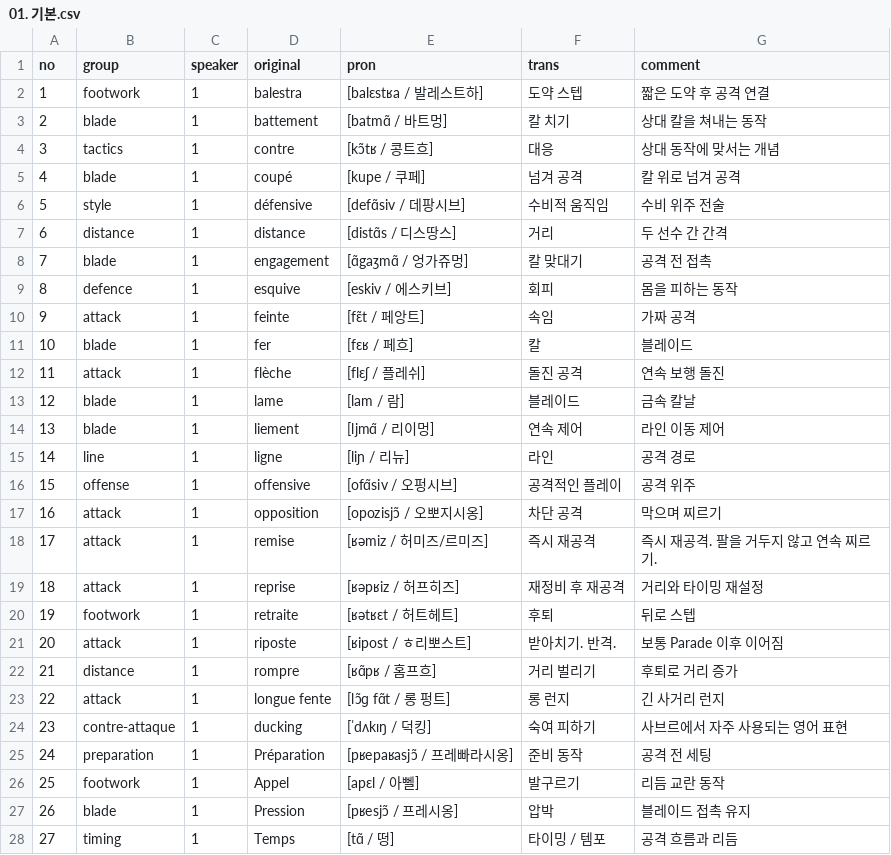
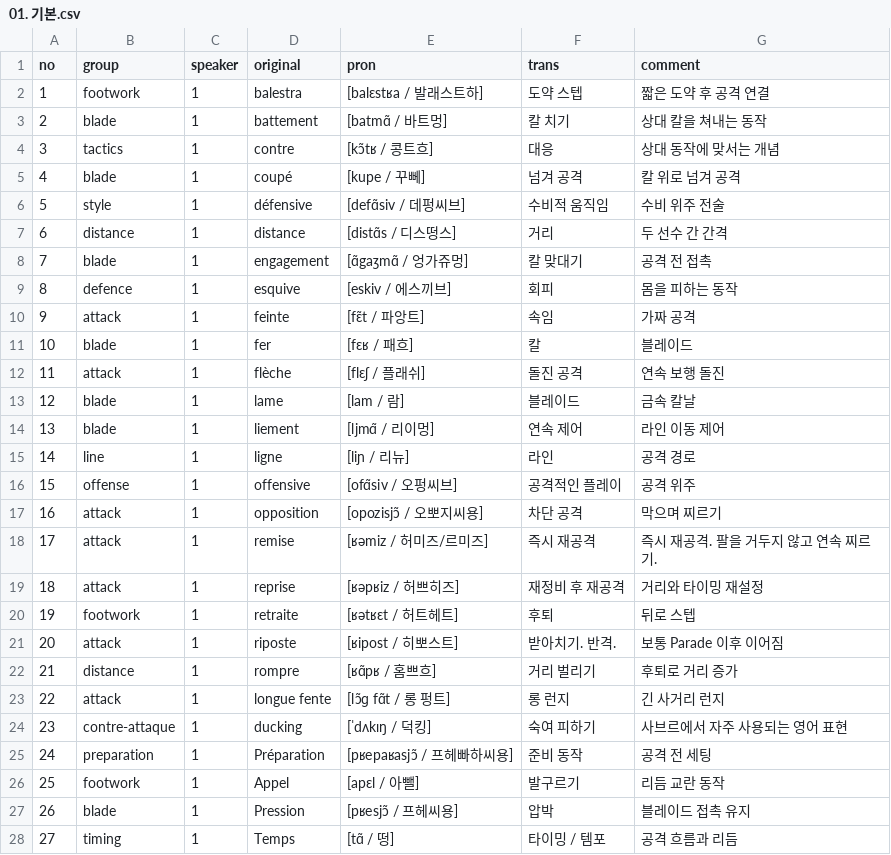
Before and after one commit to moonIsMyFriend/lang.github.io, a CSV file: src/fs/01. 기본.csv, drawn as a sheet.

```diff
--- a/src/fs/01. 기본.csv
+++ b/src/fs/01. 기본.csv
@@ -1,13 +1,13 @@
 no,group,speaker,original,pron,trans,comment
-1,footwork,1,balestra,[balɛstʁa / 발레스트하],도약 스텝,짧은 도약 후 공격 연결
+1,footwork,1,balestra,[balɛstʁa / 발래스트하],도약 스텝,짧은 도약 후 공격 연결
 2,blade,1,battement,[batmɑ̃ / 바트멍],칼 치기,상대 칼을 쳐내는 동작
 3,tactics,1,contre,[kɔ̃tʁ / 콩트흐],대응,상대 동작에 맞서는 개념
-4,blade,1,coupé,[kupe / 쿠페],넘겨 공격,칼 위로 넘겨 공격
-5,style,1,défensive,[defɑ̃siv / 데팡시브],수비적 움직임,수비 위주 전술
-6,distance,1,distance,[distɑ̃s / 디스땅스],거리,두 선수 간 간격
+4,blade,1,coupé,[kupe / 꾸뻬],넘겨 공격,칼 위로 넘겨 공격
+5,style,1,défensive,[defɑ̃siv / 데펑씨브],수비적 움직임,수비 위주 전술
+6,distance,1,distance,[distɑ̃s / 디스떵스],거리,두 선수 간 간격
 7,blade,1,engagement,[ɑ̃gaʒmɑ̃ / 엉가쥬멍],칼 맞대기,공격 전 접촉
-8,defence,1,esquive,[eskiv / 에스키브],회피,몸을 피하는 동작
-9,attack,1,feinte,[fɛ̃t / 페앙트],속임,가짜 공격
-10,blade,1,fer,[fɛʁ / 페흐],칼,블레이드
-11,attack,1,flèche,[flɛʃ / 플레쉬],돌진 공격,연속 보행 돌진
+8,defence,1,esquive,[eskiv / 에스끼브],회피,몸을 피하는 동작
+9,attack,1,feinte,[fɛ̃t / 파앙트],속임,가짜 공격
+10,blade,1,fer,[fɛʁ / 패흐],칼,블레이드
+11,attack,1,flèche,[flɛʃ / 플래쉬],돌진 공격,연속 보행 돌진
 12,blade,1,lame,[lam / 람],블레이드,금속 칼날
@@ -15,14 +15,14 @@
 14,line,1,ligne,[liɲ / 리뉴],라인,공격 경로
-15,offense,1,offensive,[ofɑ̃siv / 오펑시브],공격적인 플레이,공격 위주
-16,attack,1,opposition,[opozisjɔ̃ / 오뽀지시옹],차단 공격,막으며 찌르기
+15,offense,1,offensive,[ofɑ̃siv / 오펑씨브],공격적인 플레이,공격 위주
+16,attack,1,opposition,[opozisjɔ̃ / 오뽀지씨용],차단 공격,막으며 찌르기
 17,attack,1,remise,[ʁəmiz / 허미즈/르미즈],즉시 재공격,즉시 재공격. 팔을 거두지 않고 연속 찌르기.
-18,attack,1,reprise,[ʁəpʁiz / 허프히즈],재정비 후 재공격,거리와 타이밍 재설정
+18,attack,1,reprise,[ʁəpʁiz / 허쁘히즈],재정비 후 재공격,거리와 타이밍 재설정
 19,footwork,1,retraite,[ʁətʁɛt / 허트헤트],후퇴,뒤로 스텝
-20,attack,1,riposte,[ʁipost / ㅎ리뽀스트],받아치기. 반격.,보통 Parade 이후 이어짐
-21,distance,1,rompre,[ʁɑ̃pʁ / 홈프흐],거리 벌리기,후퇴로 거리 증가
+20,attack,1,riposte,[ʁipost / 히뽀스트],받아치기. 반격.,보통 Parade 이후 이어짐
+21,distance,1,rompre,[ʁɑ̃pʁ / 홈쁘흐],거리 벌리기,후퇴로 거리 증가
 22,attack,1,longue fente,[lɔ̃ɡ fɑ̃t / 롱 펑트],롱 런지,긴 사거리 런지
 23,contre-attaque,1,ducking,[ˈdʌkɪŋ / 덕킹],숙여 피하기,사브르에서 자주 사용되는 영어 표현
-24,preparation,1,Préparation,[pʁepaʁasjɔ̃ / 프레빠라시옹],준비 동작,공격 전 세팅
-25,footwork,1,Appel,[apɛl / 아뻴],발구르기,리듬 교란 동작
-26,blade,1,Pression,[pʁesjɔ̃ / 프레시옹],압박,블레이드 접촉 유지
+24,preparation,1,Préparation,[pʁepaʁasjɔ̃ / 프헤빠하씨용],준비 동작,공격 전 세팅
+25,footwork,1,Appel,[apɛl / 아뺄],발구르기,리듬 교란 동작
+26,blade,1,Pression,[pʁesjɔ̃ / 프헤씨용],압박,블레이드 접촉 유지
 27,timing,1,Temps,[tɑ̃ / 떵],타이밍 / 템포,공격 흐름과 리듬
```
Also changed, not shown: src/fs/00. 입문.csv, src/fs/02. 심화.csv, 2 other files.
